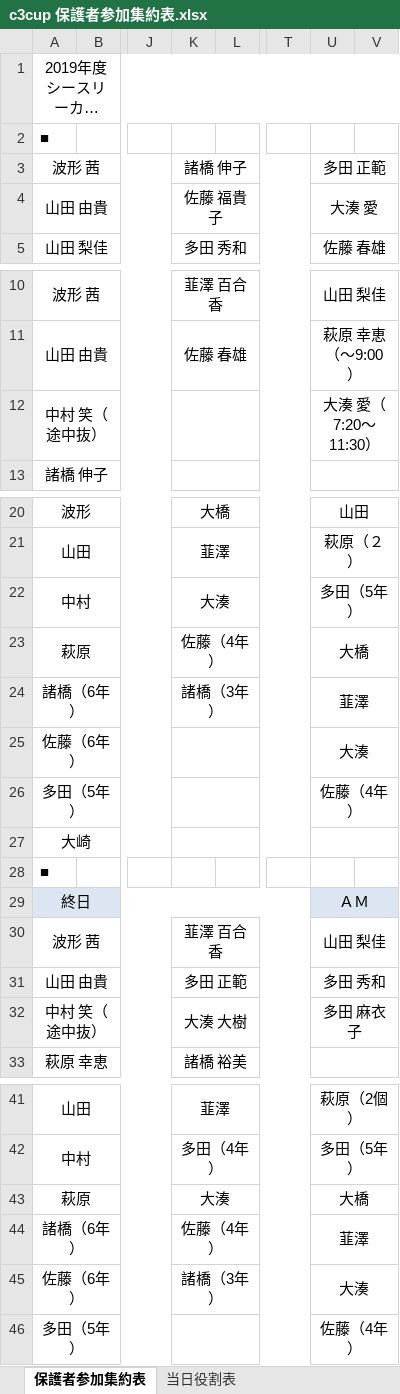
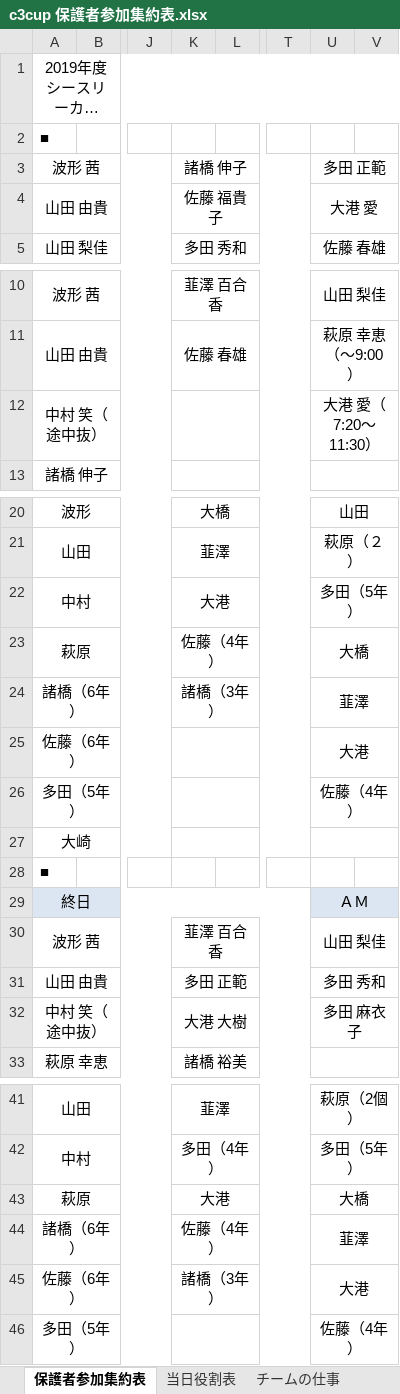
Before and after one commit to glambizm/wisusb, an Excel workbook: 平成31年度/シースリーカップ/c3cup 保護者参加集約表.xlsx, sheet 保護者参加集約表, drawn as a sheet; only a part is shown, gaps mark what is left out; long unchanged cells end in …; values as stored, in another font and other column widths than the file's, no borders; the diff names each change by its address in the sheet, - before the commit and + after, or states it on an @@ line.

```diff
--- a/平成31年度/シースリーカップ/c3cup 保護者参加集約表.xlsx (sheet 保護者参加集約表)
+++ b/平成31年度/シースリーカップ/c3cup 保護者参加集約表.xlsx (sheet 保護者参加集約表)
+sheet tab: チームの仕事
-U4: 大湊 愛
+U4: 大港 愛
-U12: 大湊 愛（7:20～11:30）
+U12: 大港 愛（7:20～11:30）
-K22: 大湊
+K22: 大港
-U25: 大湊
+U25: 大港
-K32: 大湊 大樹
+K32: 大港 大樹
-K43: 大湊
+K43: 大港
-U45: 大湊
+U45: 大港
```
Also changed, not shown: sheet 当日役割表, charts or pictures, 1 other file.
